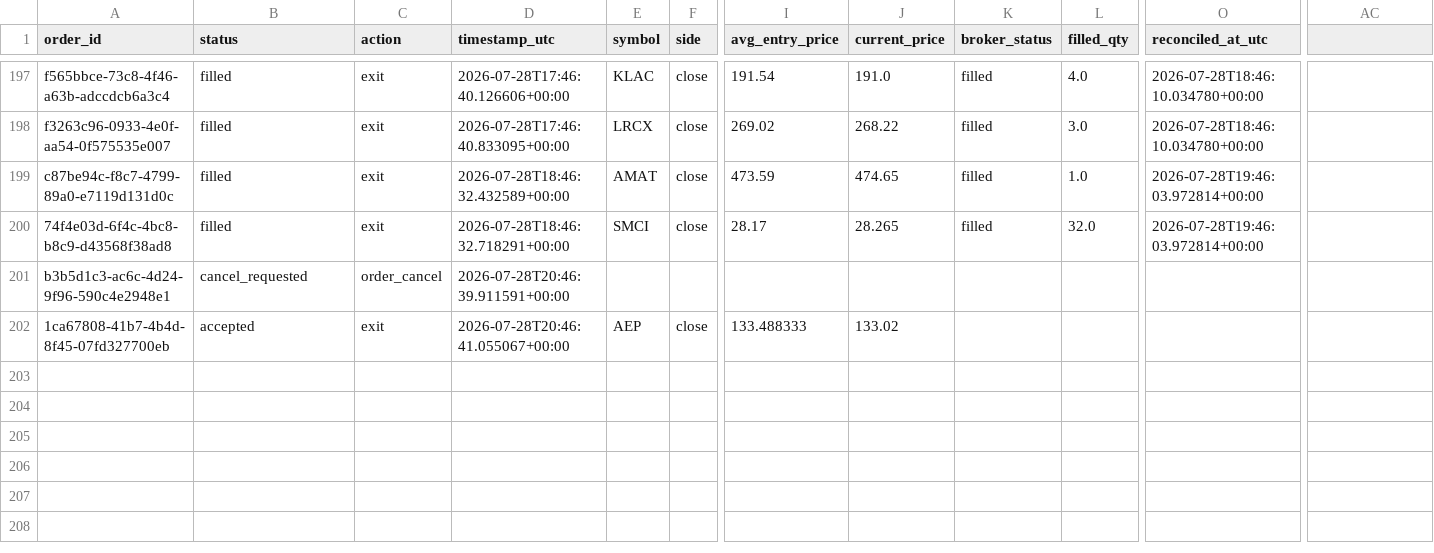
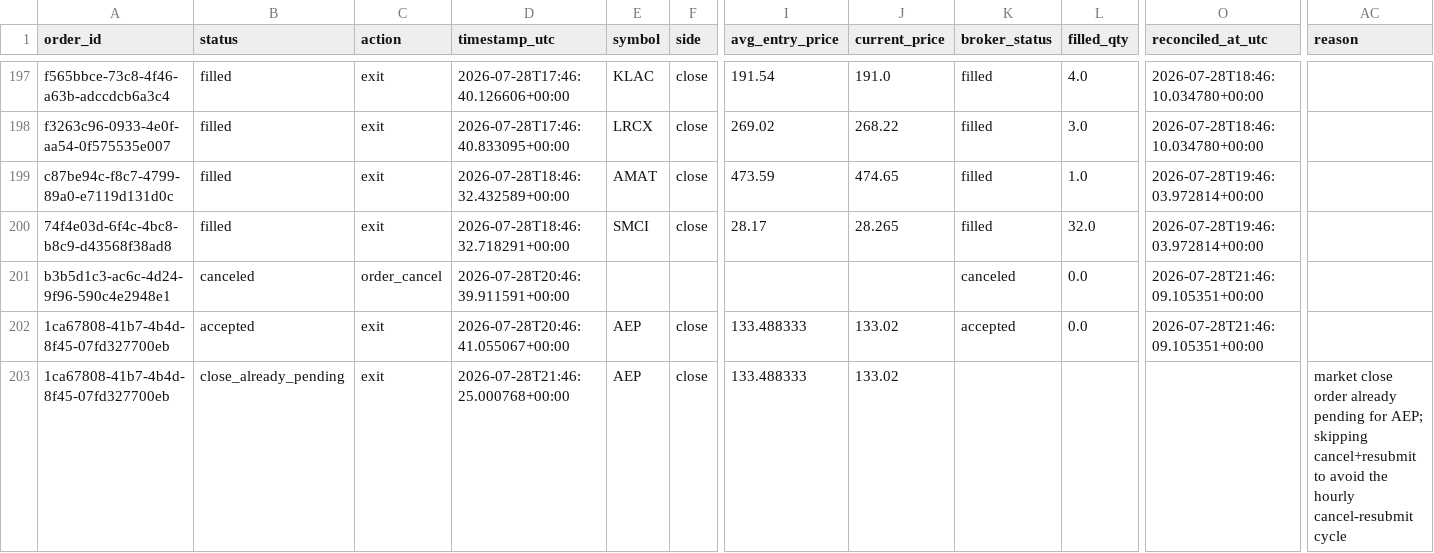
Before and after one commit to 6ixtyn9-sudo/Price, a CSV file: localdata/trade_journal_futures.csv, drawn as a sheet; only a part is shown, gaps mark what is left out; addresses are those after the commit; rows hold the shown columns only; the diff names each change by its address in the sheet, - before the commit and + after, or states it on an @@ line.

```diff
--- a/localdata/trade_journal_futures.csv
+++ b/localdata/trade_journal_futures.csv
-AC1: (empty)
+AC1: reason
-B201 (status): cancel_requested
+B201 (status): canceled
-K201 (broker_status): (empty)
+K201 (broker_status): canceled
-L201 (filled_qty): (empty)
+L201 (filled_qty): 0.0
-O201 (reconciled_at_utc): (empty)
+O201 (reconciled_at_utc): 2026-07-28T21:46:09.105351+00:00
+row 202: 1ca67808-41b7-4b4d-8f45-07fd327700eb | accepted | exit | 2026-07-28T20:46:41.055067+00:00 | AEP | close | 133.488333 | 133.02 | accepted | 0.0 | 2026-07-28T21:46:09.105351+00:00
-B203 (status): accepted
+B203 (status): close_already_pending
-D203 (timestamp_utc): 2026-07-28T20:46:41.055067+00:00
+D203 (timestamp_utc): 2026-07-28T21:46:25.000768+00:00
-AC203 (reason): (empty)
+AC203 (reason): market close order already pending for AEP; skipping cancel+resubmit to avoid the hourly cancel-resubmit cycle
```
Also changed, not shown: localdata/paper_trade_log_futures.csv.
